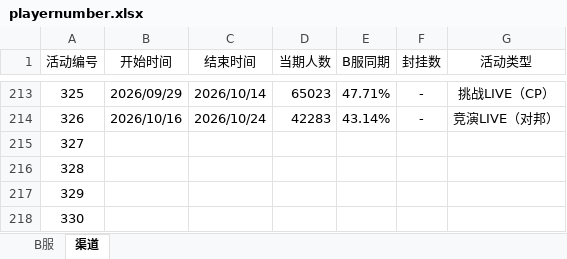
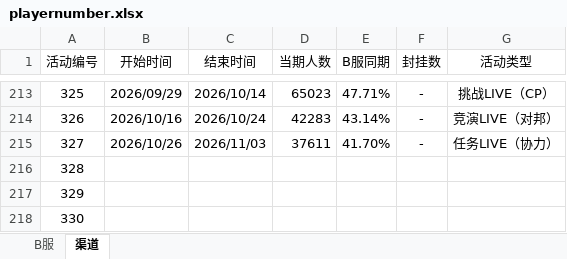
Before and after one commit to Yamamoto-2/tsugu-bangdream-bot, an Excel workbook: backend/config/playernumber.xlsx, sheet 渠道, drawn as a sheet; only a part is shown, gaps mark what is left out; values as stored, in another font and other column widths than the file's, no borders; the diff names each change by its address in the sheet, - before the commit and + after, or states it on an @@ line.

```diff
--- a/backend/config/playernumber.xlsx (sheet 渠道)
+++ b/backend/config/playernumber.xlsx (sheet 渠道)
-B215 (开始时间): (empty)
+B215 (开始时间): 2026/10/26
-C215 (结束时间): (empty)
+C215 (结束时间): 2026/11/03
-D215 (当期人数): (empty)
+D215 (当期人数): 37611
-E215 (B服同期): (empty)
+E215 (B服同期): 41.70%
-F215 (封挂数): (empty)
+F215 (封挂数): -
-G215 (活动类型): (empty)
+G215 (活动类型): 任务LIVE（协力）
```
Also changed, not shown: sheet B服.
